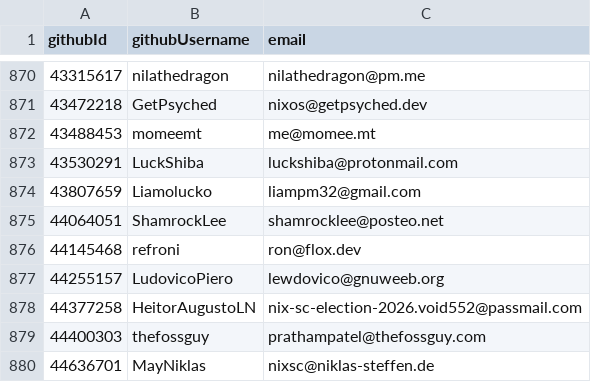
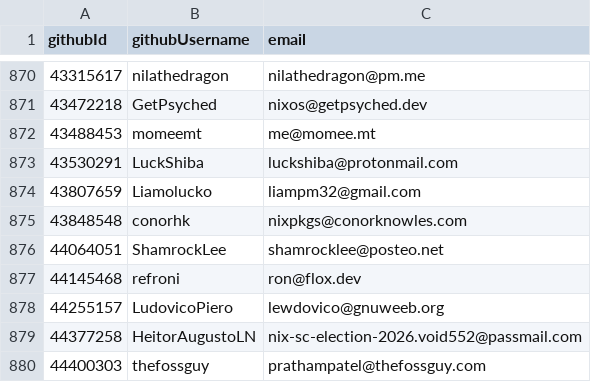
Before and after one commit to NixOS/SC-election-2026, a CSV file: eligible.csv, drawn as a sheet; only a part is shown, gaps mark what is left out; the shorter side is filled out with more unchanged rows.

Commit message:
Add self to eligible voters list

```diff
--- a/eligible.csv
+++ b/eligible.csv
@@ -874,2 +874,3 @@ githubId,githubUsername,email
 43807659,Liamolucko,liampm32@gmail.com
+43848548,conorhk,nixpkgs@conorknowles.com
 44064051,ShamrockLee,shamrocklee@posteo.net
```
